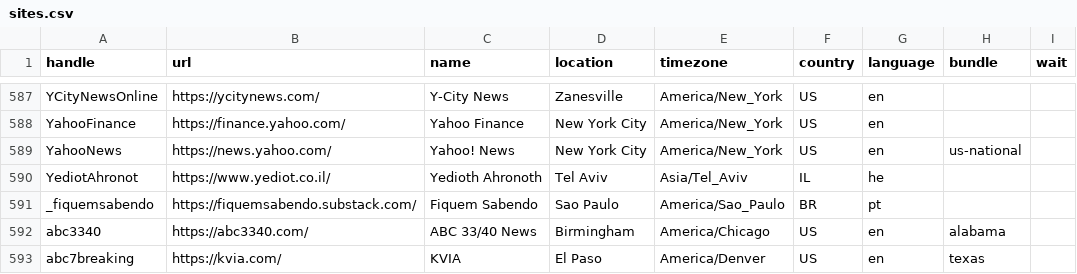
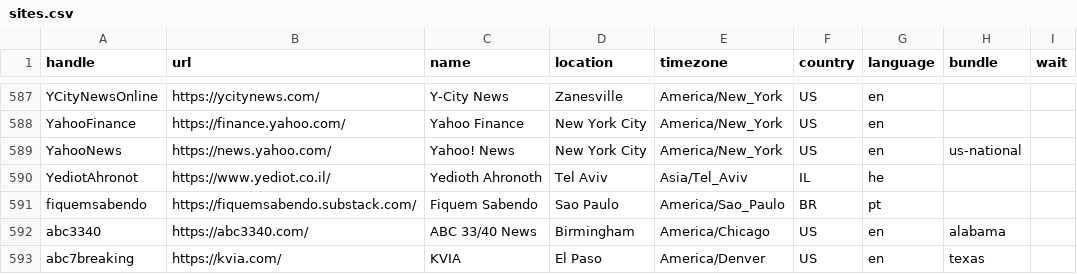
Before and after one commit to turbodatadrifter3tdi/news-homepages, a CSV file: newshomepages/sources/sites.csv, drawn as a sheet; only a part is shown, gaps mark what is left out.

Commit message:
Update sites.csv

```diff
--- a/newshomepages/sources/sites.csv
+++ b/newshomepages/sources/sites.csv
@@ -590,3 +590,3 @@ YahooNews,https://news.yahoo.com/,Yahoo! News,New York City,America/New_York,US,
 YediotAhronot,https://www.yediot.co.il/,Yedioth Ahronoth,Tel Aviv,Asia/Tel_Aviv,IL,he,,
-_fiquemsabendo,https://fiquemsabendo.substack.com/,Fiquem Sabendo,Sao Paulo,America/Sao_Paulo,BR,pt,,
+fiquemsabendo,https://fiquemsabendo.substack.com/,Fiquem Sabendo,Sao Paulo,America/Sao_Paulo,BR,pt,,
 abc3340,https://abc3340.com/,ABC 33/40 News,Birmingham,America/Chicago,US,en,alabama,
```
